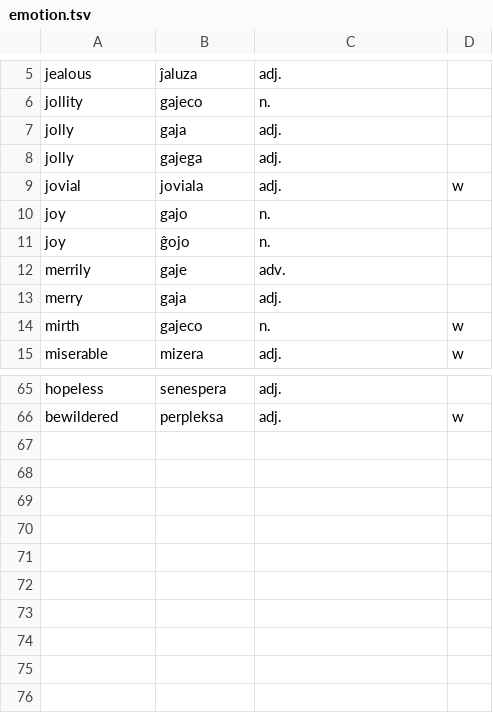
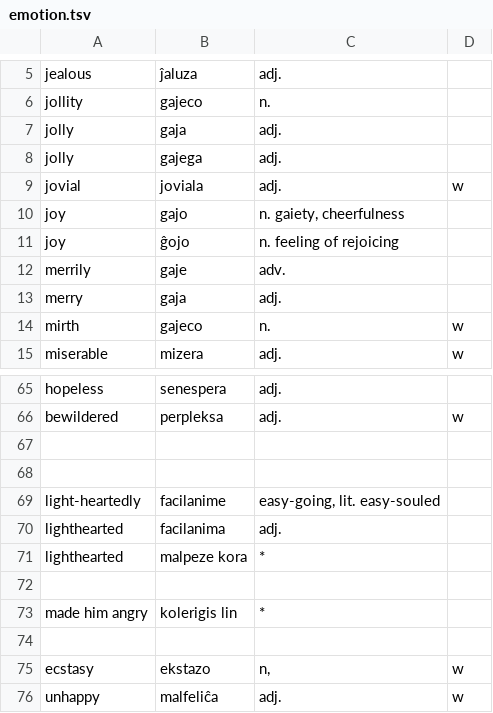
Before and after one commit to kingrpaul/eo-glossary, a TSV file: emotion.tsv, drawn as a sheet; only a part is shown, gaps mark what is left out.

```diff
--- a/emotion.tsv
+++ b/emotion.tsv
@@ -9,4 +9,4 @@ jolly	gajega	adj.
 jovial	joviala	adj.	w
-joy	gajo	n.	
-joy	ĝojo	n.	
+joy	gajo	n. gaiety, cheerfulness	
+joy	ĝojo	n. feeling of rejoicing	
 merrily	gaje	adv.	
@@ -66 +66,11 @@ hopeless	senespera	adj.
 bewildered	perpleksa	adj.	w
+
+
+light-heartedly	facilanime	easy-going, lit. easy-souled	
+lighthearted	facilanima	adj.	
+lighthearted	malpeze kora	*	
+
+made him angry	kolerigis lin	*	
+
+ecstasy	ekstazo	n,	w
+unhappy	malfeliĉa	adj.	w
```
Also changed, not shown: glossary.tsv, light-dark.tsv, 33 other files.
